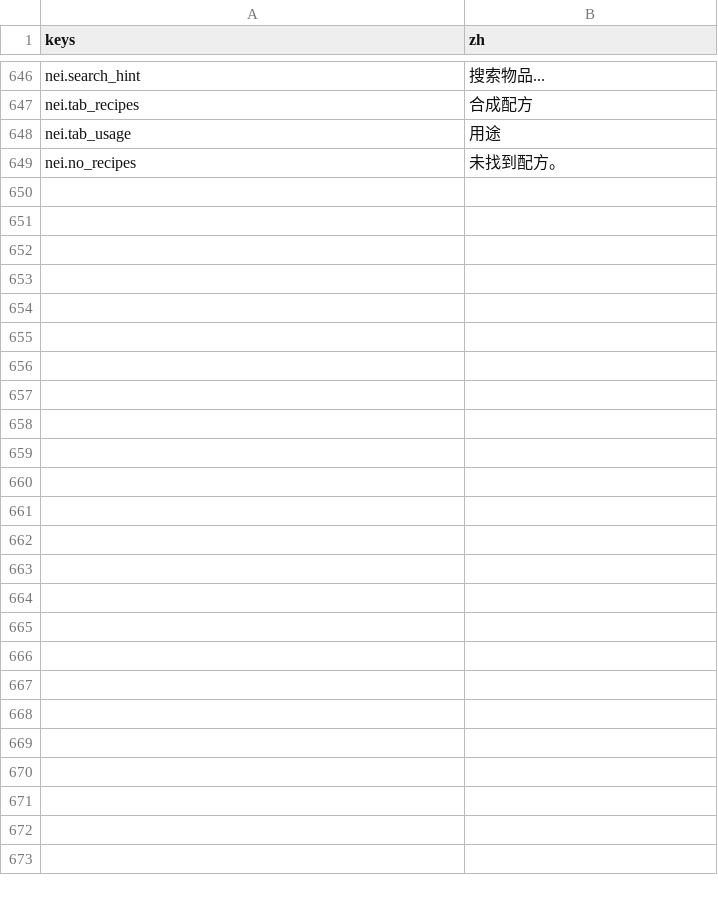
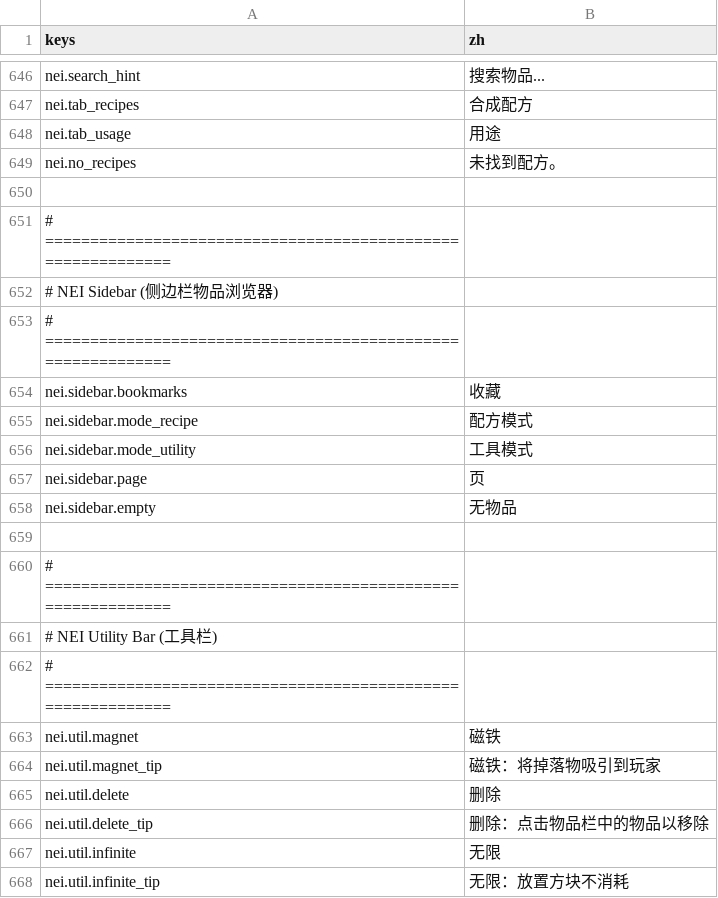
Before and after one commit to yuanju-qwq/ScienceAndTheology, a CSV file: locale/zh.csv, drawn as a sheet; only a part is shown, gaps mark what is left out; the diff covers the shown part only; the diff names each change by its address in the sheet, - before the commit and + after, or states it on an @@ line.

```diff
--- a/locale/zh.csv
+++ b/locale/zh.csv
+row 650: (empty)
+row 651: # ============================================================
+row 652: # NEI Sidebar (侧边栏物品浏览器)
+row 653: # ============================================================
+row 654: nei.sidebar.bookmarks | 收藏
+row 655: nei.sidebar.mode_recipe | 配方模式
+row 656: nei.sidebar.mode_utility | 工具模式
+row 657: nei.sidebar.page | 页
+row 658: nei.sidebar.empty | 无物品
+row 659: (empty)
+row 660: # ============================================================
+row 661: # NEI Utility Bar (工具栏)
+row 662: # ============================================================
+row 663: nei.util.magnet | 磁铁
+row 664: nei.util.magnet_tip | 磁铁：将掉落物吸引到玩家
+row 665: nei.util.delete | 删除
+row 666: nei.util.delete_tip | 删除：点击物品栏中的物品以移除
+row 667: nei.util.infinite | 无限
+row 668: nei.util.infinite_tip | 无限：放置方块不消耗
```
Also changed, not shown: 66 added rows elsewhere in this file, locale/en.csv, 2 other files.
